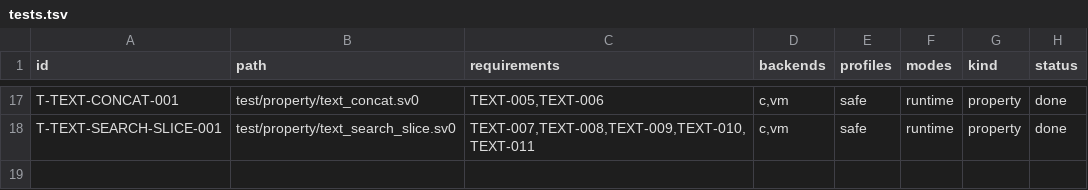
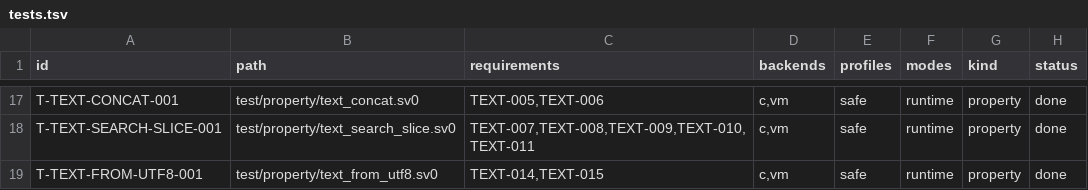
Before and after one commit to sv0-toolchain/sv0-strings, a TSV file: tools/catalogs/tests.tsv, drawn as a sheet; only a part is shown, gaps mark what is left out.

Commit message:
strings_text: from_utf8 / as_bytes -- completes SPEC Section 11 (SS-125, TEXT-014/015)
  - from_utf8(bytes: &[byte]) -> strings_types::FromUtf8Result
    (Text(string) / Invalid(valid_up_to); the SPEC Result<string, TextError>
    form hits the D-4 generic-Err-slot gap). Validates via validate_utf8
    (RFC 3629), then COPIES the bytes into an owned string using the SS-U16
    string_from_bytes builtin -- mutating the source &mut [byte] afterward
    never changes the result (TEXT-014); on invalid nothing is allocated.
  - as_bytes(value: string) -> &[byte] -- a real borrowed byte view via the
    SS-U16 string_byte_view builtin (TEXT-015: complete storage, embedded
    0x00 preserved, arena-lived so it cannot dangle). SPEC signature kept
    exactly; no deviation.

Built with plain return statements, not "return match { ... Enum::V }"
(mistypes its result temp on the C emitter -- mathlib bug #12).

test/property/text_from_utf8.sv0 -- valid ASCII / multibyte / embedded-NUL /
empty; AC-006 invalid corpus (overlong, surrogate, truncated, bad
continuation, > U+10FFFF, tail garbage) with exact valid_up_to;
mutation-after-conversion; as_bytes round-trip vs the input byte view;
embedded-NUL preservation. scripts/test --backend=both = 23/23 on native C
and native VM. tools/catalogs/tests.tsv T-TEXT-FROM-UTF8-001.

```diff
--- a/tools/catalogs/tests.tsv
+++ b/tools/catalogs/tests.tsv
@@ -18 +18,2 @@ T-TEXT-CONCAT-001	test/property/text_concat.sv0	TEXT-005,TEXT-006	c,vm	safe	runt
 T-TEXT-SEARCH-SLICE-001	test/property/text_search_slice.sv0	TEXT-007,TEXT-008,TEXT-009,TEXT-010,TEXT-011	c,vm	safe	runtime	property	done
+T-TEXT-FROM-UTF8-001	test/property/text_from_utf8.sv0	TEXT-014,TEXT-015	c,vm	safe	runtime	property	done
```
Also changed, not shown: 5 other files.
